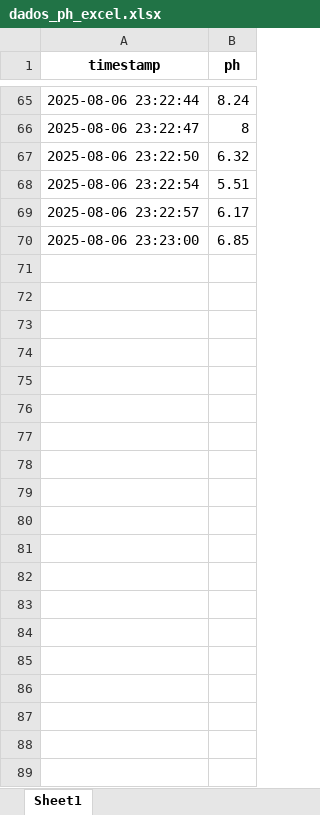
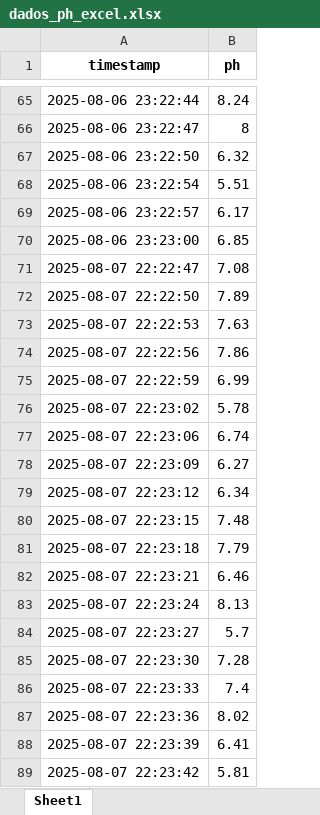
Before and after one commit to RyanRsilva/AGUA_QUE_ALIMENTA, an Excel workbook: banco/dados_ph_excel.xlsx, sheet Sheet1, drawn as a sheet; only a part is shown, gaps mark what is left out; values as stored, in another font and other column widths than the file's, no borders; the diff covers the shown part only; the diff names each change by its address in the sheet, - before the commit and + after, or states it on an @@ line.

```diff
--- a/banco/dados_ph_excel.xlsx (sheet Sheet1)
+++ b/banco/dados_ph_excel.xlsx (sheet Sheet1)
+row 71: 2025-08-07 22:22:47 | 7.08
+row 72: 2025-08-07 22:22:50 | 7.89
+row 73: 2025-08-07 22:22:53 | 7.63
+row 74: 2025-08-07 22:22:56 | 7.86
+row 75: 2025-08-07 22:22:59 | 6.99
+row 76: 2025-08-07 22:23:02 | 5.78
+row 77: 2025-08-07 22:23:06 | 6.74
+row 78: 2025-08-07 22:23:09 | 6.27
+row 79: 2025-08-07 22:23:12 | 6.34
+row 80: 2025-08-07 22:23:15 | 7.48
+row 81: 2025-08-07 22:23:18 | 7.79
+row 82: 2025-08-07 22:23:21 | 6.46
+row 83: 2025-08-07 22:23:24 | 8.13
+row 84: 2025-08-07 22:23:27 | 5.7
+row 85: 2025-08-07 22:23:30 | 7.28
+row 86: 2025-08-07 22:23:33 | 7.4
+row 87: 2025-08-07 22:23:36 | 8.02
+row 88: 2025-08-07 22:23:39 | 6.41
+row 89: 2025-08-07 22:23:42 | 5.81
```
Also changed, not shown: 116 added rows elsewhere in this sheet, 9 other files.
